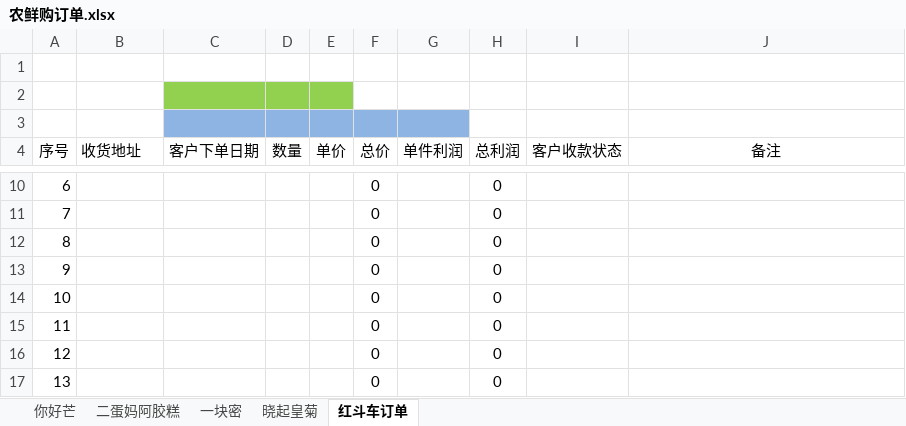
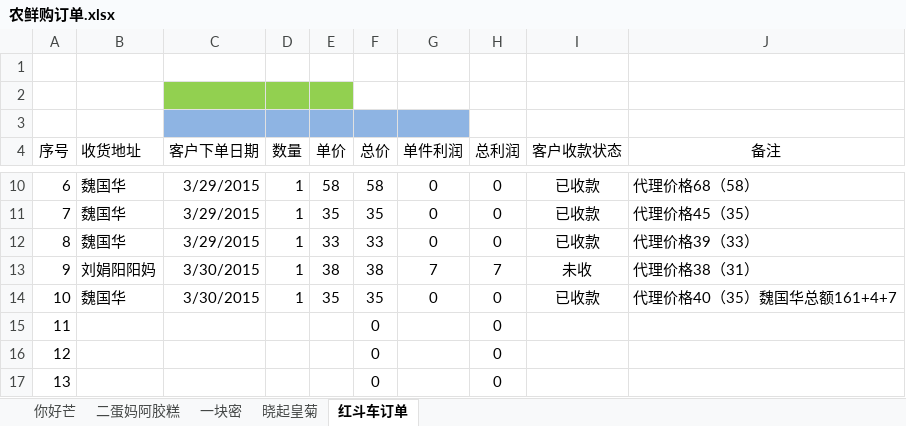
Before and after one commit to ettor/miyou, an Excel workbook: Documents/农鲜购订单.xlsx, sheet 红斗车订单, drawn as a sheet; only a part is shown, gaps mark what is left out; values as stored, in another font and other column widths than the file's, no borders; the diff covers the shown part only; the diff names each change by its address in the sheet, - before the commit and + after, or states it on an @@ line.

```diff
--- a/Documents/农鲜购订单.xlsx (sheet 红斗车订单)
+++ b/Documents/农鲜购订单.xlsx (sheet 红斗车订单)
-B10:B12 (收货地址): (empty)
+B10:B12 (收货地址): 魏国华
-C10:C12 (客户下单日期): (empty)
+C10:C12 (客户下单日期): 3/29/2015
-D10:D14 (数量): (empty)
+D10:D14 (数量): 1
-E10 (单价): (empty)
+E10 (单价): 58
-F10 (总价): 0
+F10 (总价): 58
-G10:G12 (单件利润): (empty)
+G10:G12 (单件利润): 0
-I10:I12 (客户收款状态): (empty)
+I10:I12 (客户收款状态): 已收款
-J10 (备注): (empty)
+J10 (备注): 代理价格68（58）
-E11 (单价): (empty)
+E11 (单价): 35
-F11 (总价): 0
+F11 (总价): 35
-J11 (备注): (empty)
+J11 (备注): 代理价格45（35）
-E12 (单价): (empty)
+E12 (单价): 33
-F12 (总价): 0
+F12 (总价): 33
-J12 (备注): (empty)
+J12 (备注): 代理价格39（33）
-B13 (收货地址): (empty)
+B13 (收货地址): 刘娟阳阳妈
-C13:C14 (客户下单日期): (empty)
+C13:C14 (客户下单日期): 3/30/2015
-E13 (单价): (empty)
+E13 (单价): 38
-F13 (总价): 0
+F13 (总价): 38
-G13 (单件利润): (empty)
+G13 (单件利润): 7
-H13 (总利润): 0
+H13 (总利润): 7
-I13 (客户收款状态): (empty)
+I13 (客户收款状态): 未收
-J13 (备注): (empty)
+J13 (备注): 代理价格38（31）
-B14 (收货地址): (empty)
+B14 (收货地址): 魏国华
-E14 (单价): (empty)
+E14 (单价): 35
-F14 (总价): 0
+F14 (总价): 35
-G14 (单件利润): (empty)
+G14 (单件利润): 0
-I14 (客户收款状态): (empty)
+I14 (客户收款状态): 已收款
-J14 (备注): (empty)
+J14 (备注): 代理价格40（35）魏国华总额161+4+7
```
Also changed, not shown: 1 added row, 1 removed row and 29 edited cells elsewhere in this sheet, sheet 你好芒, sheet 一块密, sheet 晓起皇菊.
